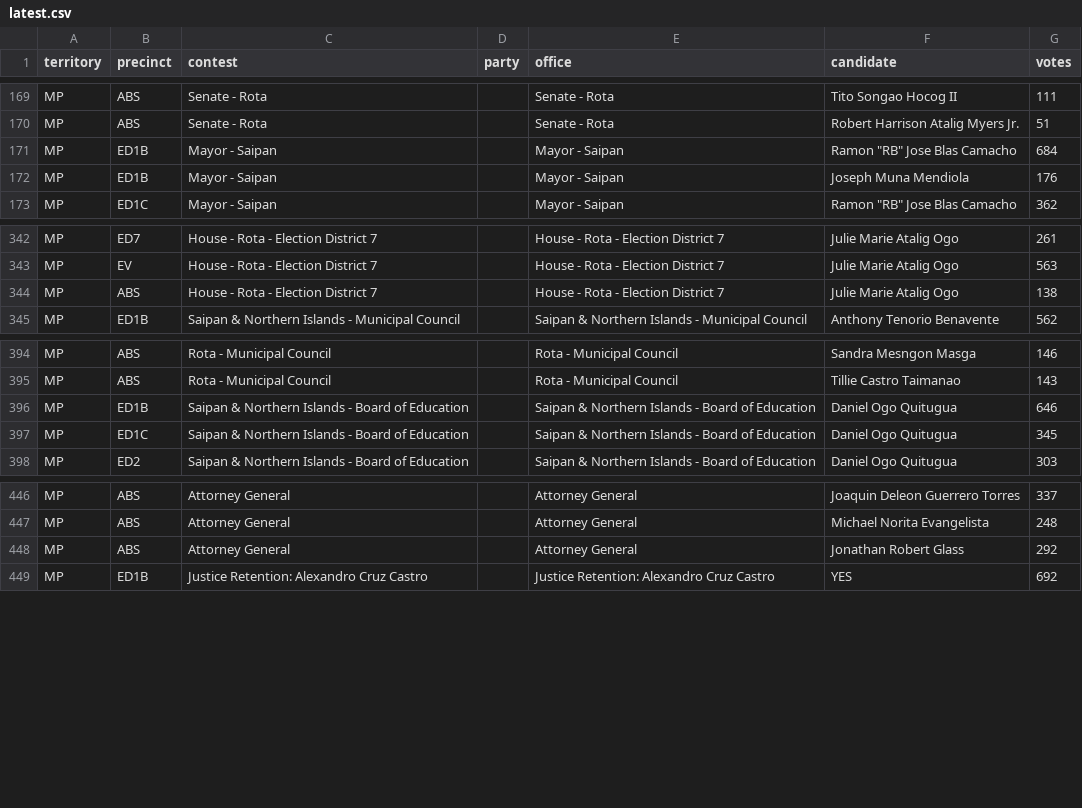
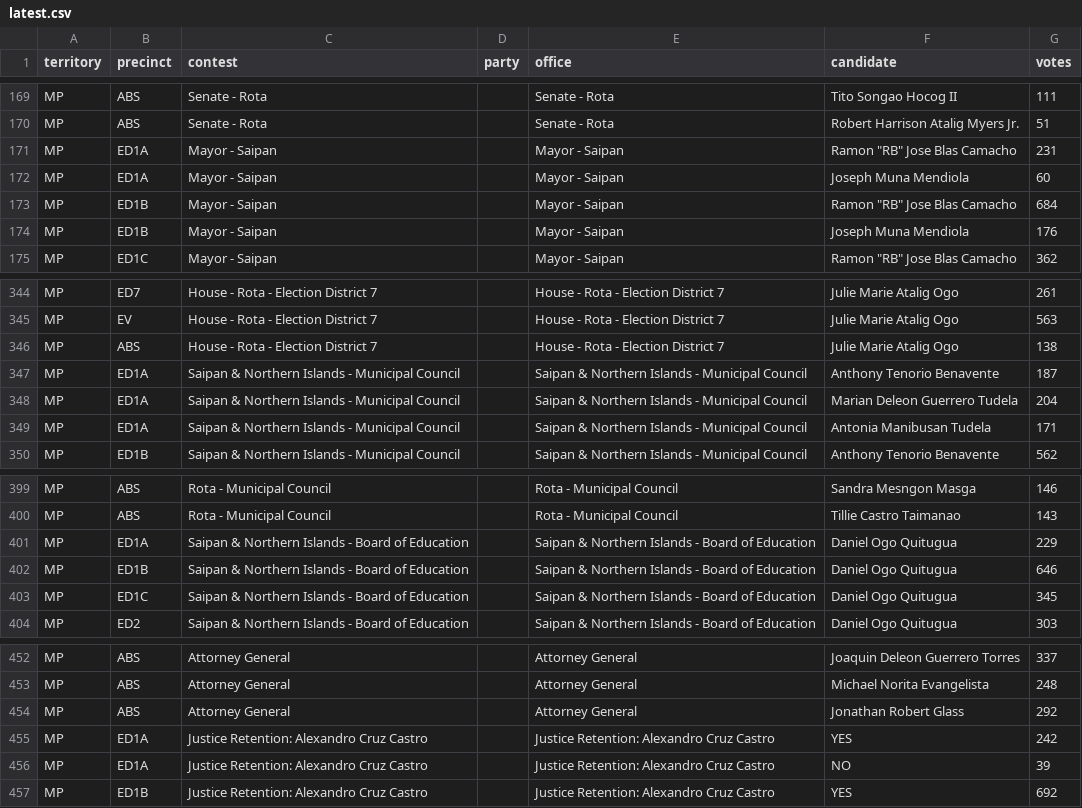
Before and after one commit to contextofislands/2026-territory-election-results, a CSV file: data/northern-mariana-islands/latest.csv, drawn as a sheet; only a part is shown, gaps mark what is left out.

Commit message:
Northern Mariana Islands: UNOFFICIAL report, read 2026-11-03T19:31:47.783Z

```diff
--- a/data/northern-mariana-islands/latest.csv
+++ b/data/northern-mariana-islands/latest.csv
@@ -170,2 +170,4 @@ MP,ABS,Senate - Rota,,Senate - Rota,Tito Songao Hocog II,111
 MP,ABS,Senate - Rota,,Senate - Rota,Robert Harrison Atalig Myers Jr.,51
+MP,ED1A,Mayor - Saipan,,Mayor - Saipan,"Ramon ""RB"" Jose Blas Camacho",231
+MP,ED1A,Mayor - Saipan,,Mayor - Saipan,Joseph Muna Mendiola,60
 MP,ED1B,Mayor - Saipan,,Mayor - Saipan,"Ramon ""RB"" Jose Blas Camacho",684
@@ -344,2 +346,5 @@ MP,EV,House - Rota - Election District 7,,House - Rota - Election District 7,Jul
 MP,ABS,House - Rota - Election District 7,,House - Rota - Election District 7,Julie Marie Atalig Ogo,138
+MP,ED1A,Saipan & Northern Islands - Municipal Council,,Saipan & Northern Islands - Municipal Council,Anthony Tenorio Benavente,187
+MP,ED1A,Saipan & Northern Islands - Municipal Council,,Saipan & Northern Islands - Municipal Council,Marian Deleon Guerrero Tudela,204
+MP,ED1A,Saipan & Northern Islands - Municipal Council,,Saipan & Northern Islands - Municipal Council,Antonia Manibusan Tudela,171
 MP,ED1B,Saipan & Northern Islands - Municipal Council,,Saipan & Northern Islands - Municipal Council,Anthony Tenorio Benavente,562
@@ -395,2 +400,3 @@ MP,ABS,Rota - Municipal Council,,Rota - Municipal Council,Sandra Mesngon Masga,1
 MP,ABS,Rota - Municipal Council,,Rota - Municipal Council,Tillie Castro Taimanao,143
+MP,ED1A,Saipan & Northern Islands - Board of Education,,Saipan & Northern Islands - Board of Education,Daniel Ogo Quitugua,229
 MP,ED1B,Saipan & Northern Islands - Board of Education,,Saipan & Northern Islands - Board of Education,Daniel Ogo Quitugua,646
@@ -448,2 +454,4 @@ MP,ABS,Attorney General,,Attorney General,Michael Norita Evangelista,248
 MP,ABS,Attorney General,,Attorney General,Jonathan Robert Glass,292
+MP,ED1A,Justice Retention: Alexandro Cruz Castro,,Justice Retention: Alexandro Cruz Castro,YES,242
+MP,ED1A,Justice Retention: Alexandro Cruz Castro,,Justice Retention: Alexandro Cruz Castro,NO,39
 MP,ED1B,Justice Retention: Alexandro Cruz Castro,,Justice Retention: Alexandro Cruz Castro,YES,692
```
